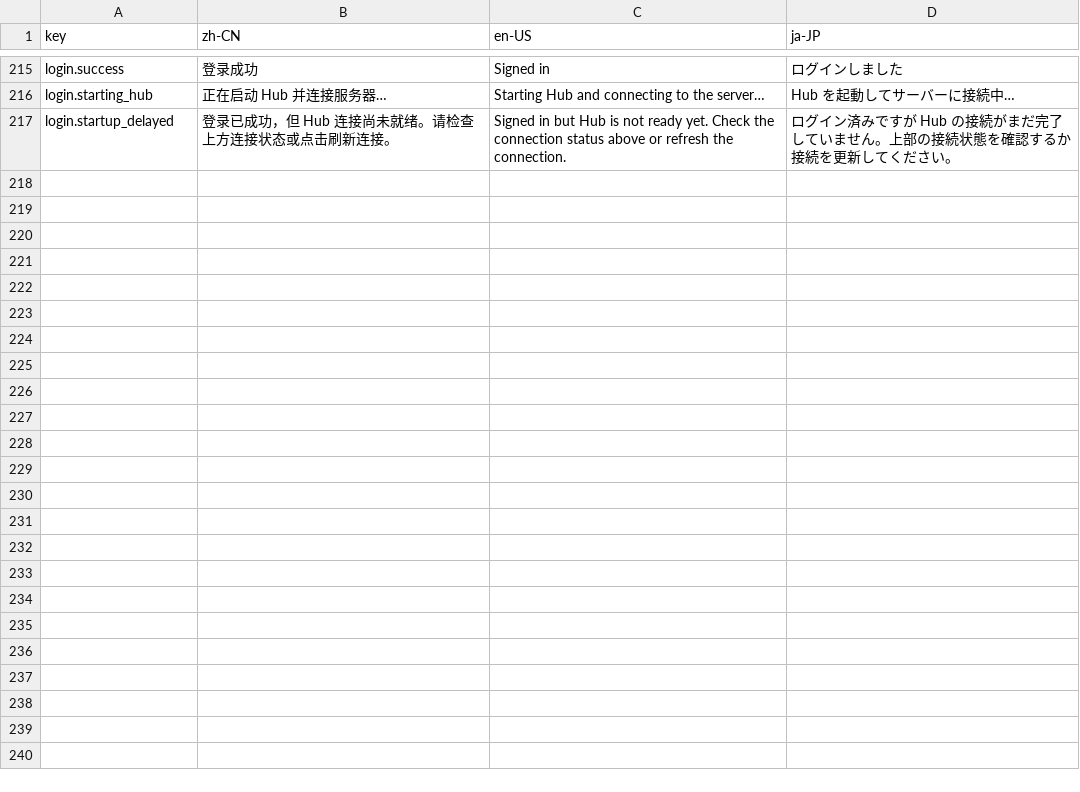
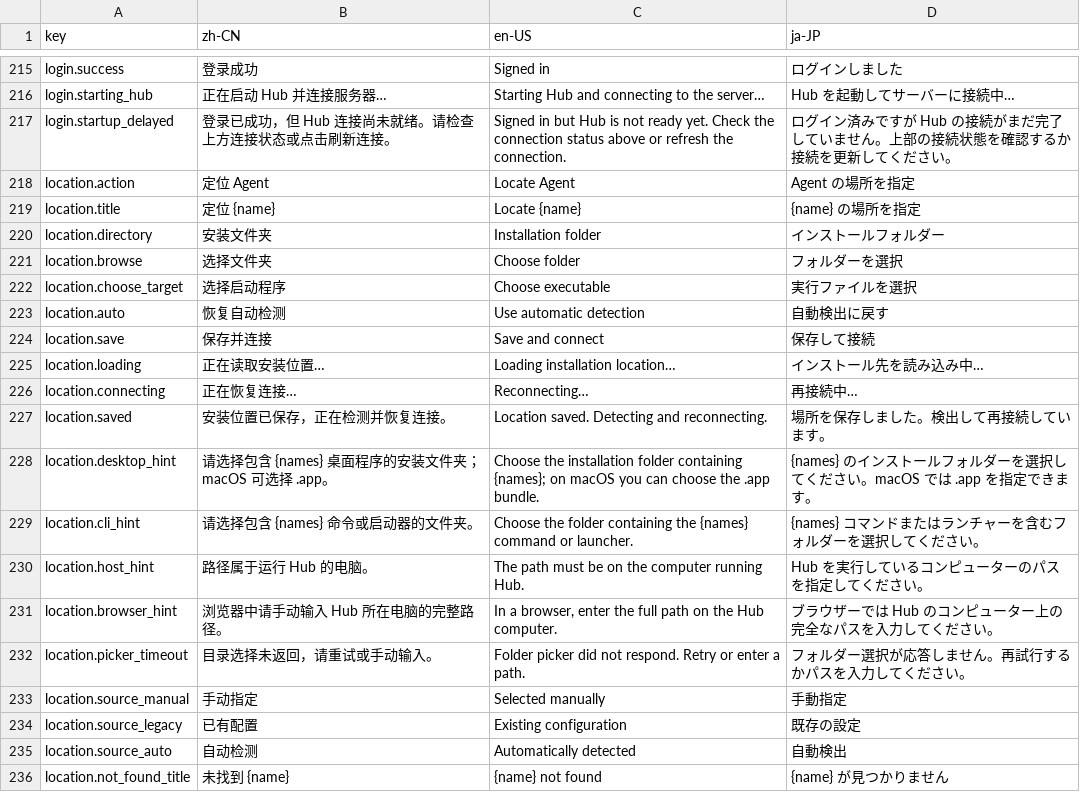
Before and after one commit to prism-rokid/prism-hub-desktop, a CSV file: cmd/prism/dashboard_assets/translations.csv, drawn as a sheet; only a part is shown, gaps mark what is left out; the diff covers the shown part only.

Commit message:
同步公开 Agent 定位与托管功能

```diff
--- a/cmd/prism/dashboard_assets/translations.csv
+++ b/cmd/prism/dashboard_assets/translations.csv
@@ -217 +217,20 @@ login.starting_hub,正在启动 Hub 并连接服务器…,Starting Hub and conne
 login.startup_delayed,登录已成功，但 Hub 连接尚未就绪。请检查上方连接状态或点击刷新连接。,Signed in but Hub is not ready yet. Check the connection status above or refresh the connection.,ログイン済みですが Hub の接続がまだ完了していません。上部の接続状態を確認するか接続を更新してください。
+location.action,定位 Agent,Locate Agent,Agent の場所を指定
+location.title,定位 {name},Locate {name},{name} の場所を指定
+location.directory,安装文件夹,Installation folder,インストールフォルダー
+location.browse,选择文件夹,Choose folder,フォルダーを選択
+location.choose_target,选择启动程序,Choose executable,実行ファイルを選択
+location.auto,恢复自动检测,Use automatic detection,自動検出に戻す
+location.save,保存并连接,Save and connect,保存して接続
+location.loading,正在读取安装位置…,Loading installation location…,インストール先を読み込み中…
+location.connecting,正在恢复连接…,Reconnecting…,再接続中…
+location.saved,安装位置已保存，正在检测并恢复连接。,Location saved. Detecting and reconnecting.,場所を保存しました。検出して再接続しています。
+location.desktop_hint,请选择包含 {names} 桌面程序的安装文件夹；macOS 可选择 .app。,Choose the installation folder containing {names}; on macOS you can choose the .app bundle.,{names} のインストールフォルダーを選択してください。macOS では .app を指定できます。
+location.cli_hint,请选择包含 {names} 命令或启动器的文件夹。,Choose the folder containing the {names} command or launcher.,{names} コマンドまたはランチャーを含むフォルダーを選択してください。
+location.host_hint,路径属于运行 Hub 的电脑。,The path must be on the computer running Hub.,Hub を実行しているコンピューターのパスを指定してください。
+location.browser_hint,浏览器中请手动输入 Hub 所在电脑的完整路径。,"In a browser, enter the full path on the Hub computer.",ブラウザーでは Hub のコンピューター上の完全なパスを入力してください。
+location.picker_timeout,目录选择未返回，请重试或手动输入。,Folder picker did not respond. Retry or enter a path.,フォルダー選択が応答しません。再試行するかパスを入力してください。
+location.source_manual,手动指定,Selected manually,手動指定
+location.source_legacy,已有配置,Existing configuration,既存の設定
+location.source_auto,自动检测,Automatically detected,自動検出
+location.not_found_title,未找到 {name},{name} not found,{name} が見つかりません
```
Also changed, not shown: 16 added rows elsewhere in this file, 18 other files.
